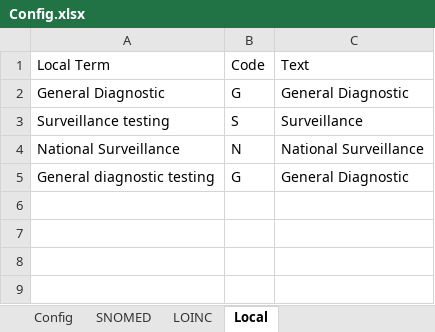
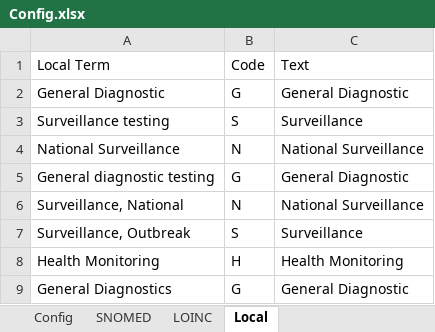
Before and after one commit to mkm1879/NAHLN-O-MATIC, an Excel workbook: Config.xlsx, sheet Local, drawn as a sheet; values as stored, in another font and other column widths than the file's, no borders; the diff names each change by its address in the sheet, - before the commit and + after, or states it on an @@ line.

```diff
--- a/Config.xlsx (sheet Local)
+++ b/Config.xlsx (sheet Local)
+row 6: Surveillance, National | N | National Surveillance
+row 7: Surveillance, Outbreak | S | Surveillance
+row 8: Health Monitoring | H | Health Monitoring
+row 9: General Diagnostics | G | General Diagnostic
```
Also changed, not shown: sheet SNOMED, 2 other files.
